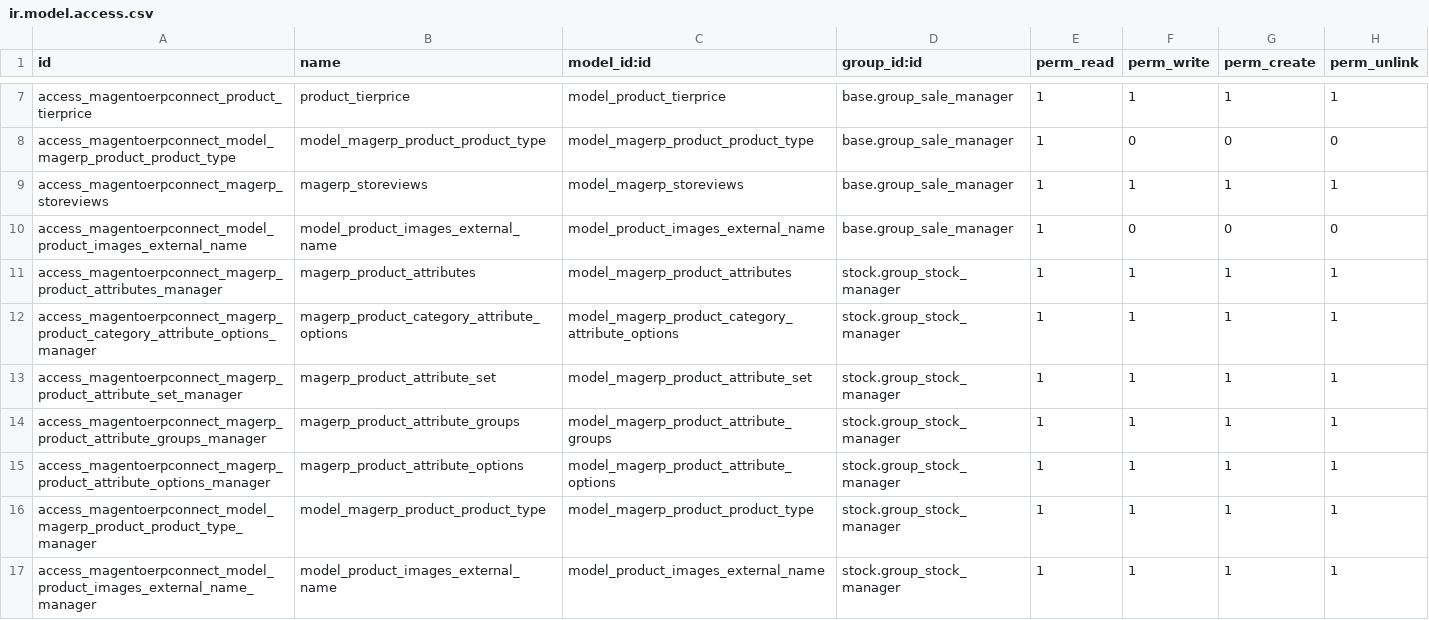
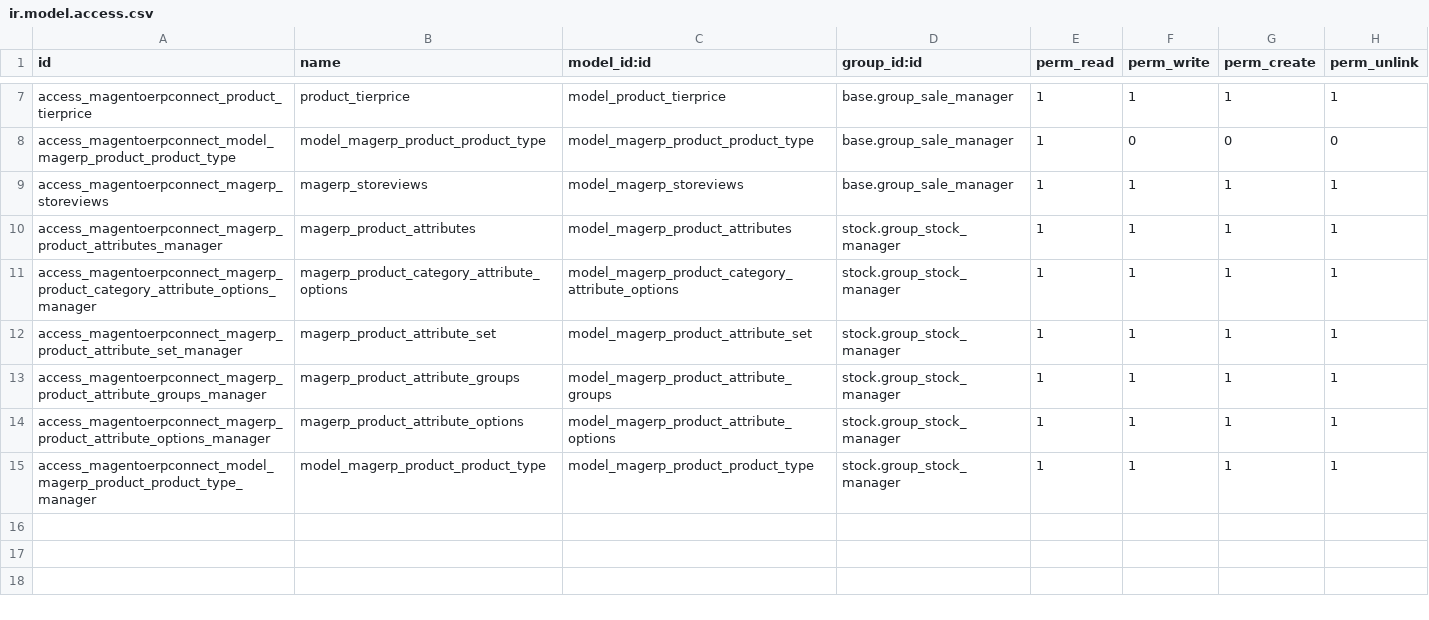
Before and after one commit to florian-dacosta/connector-magento, a CSV file: magentoerpconnect/security/ir.model.access.csv, drawn as a sheet; only a part is shown, gaps mark what is left out.

Commit message:
[FIX] fix due to the refactor of the images managment

```diff
--- a/magentoerpconnect/security/ir.model.access.csv
+++ b/magentoerpconnect/security/ir.model.access.csv
@@ -9,3 +9,2 @@
 "access_magentoerpconnect_magerp_storeviews","magerp_storeviews","model_magerp_storeviews","base.group_sale_manager",1,1,1,1
-"access_magentoerpconnect_model_product_images_external_name","model_product_images_external_name","model_product_images_external_name","base.group_sale_manager",1,0,0,0
 "access_magentoerpconnect_magerp_product_attributes_manager","magerp_product_attributes","model_magerp_product_attributes","stock.group_stock_manager",1,1,1,1
@@ -16,2 +15 @@
 "access_magentoerpconnect_model_magerp_product_product_type_manager","model_magerp_product_product_type","model_magerp_product_product_type","stock.group_stock_manager",1,1,1,1
-"access_magentoerpconnect_model_product_images_external_name_manager","model_product_images_external_name","model_product_images_external_name","stock.group_stock_manager",1,1,1,1
```
